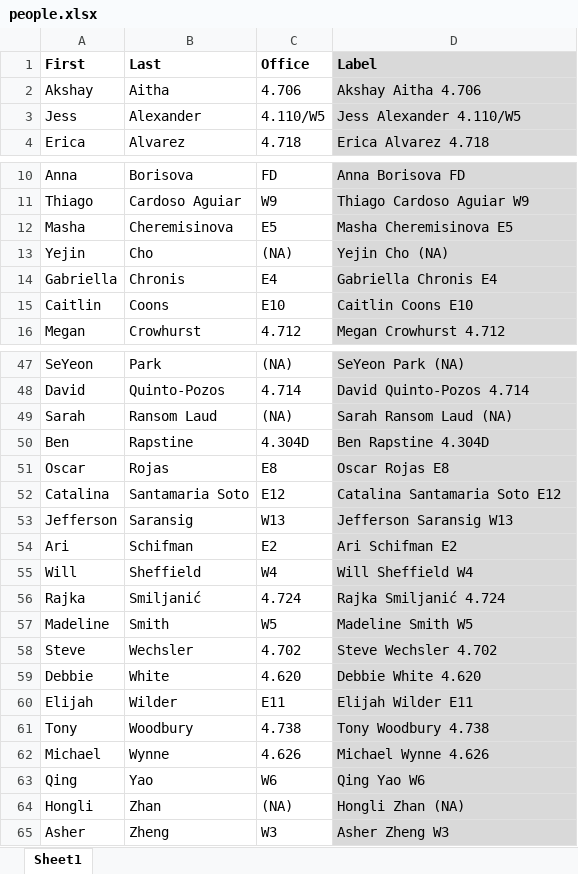
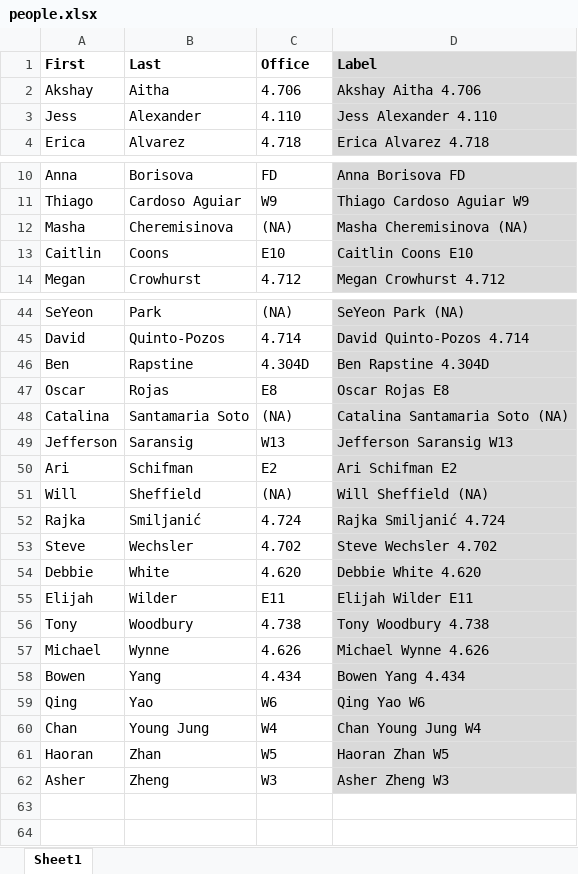
Before and after one commit to linguistics/rlp, an Excel workbook: people.xlsx, sheet Sheet1, drawn as a sheet; only a part is shown, gaps mark what is left out; values as stored, in another font and other column widths than the file's, no borders; removed rows and columns are numbered as before the commit, all else as after; the diff covers the shown part only; the diff names each change by its address in the sheet, - before the commit and + after, or states it on an @@ line.

```diff
--- a/people.xlsx (sheet Sheet1)
+++ b/people.xlsx (sheet Sheet1)
-C3 (Office): 4.110/W5
+C3 (Office): 4.110
-D3 (Label): Jess Alexander 4.110/W5
+D3 (Label): Jess Alexander 4.110
-C12 (Office): E5
+C12 (Office): (NA)
-D12 (Label): Masha Cheremisinova E5
+D12 (Label): Masha Cheremisinova (NA)
-row 13: Yejin | Cho | (NA) | Yejin Cho (NA)
-row 14: Gabriella | Chronis | E4 | Gabriella Chronis E4
-row 49: Sarah | Ransom Laud | (NA) | Sarah Ransom Laud (NA)
-C48 (Office): E12
+C48 (Office): (NA)
-D48 (Label): Catalina Santamaria Soto E12
+D48 (Label): Catalina Santamaria Soto (NA)
-C51 (Office): W4
+C51 (Office): (NA)
-D51 (Label): Will Sheffield W4
+D51 (Label): Will Sheffield (NA)
-row 57: Madeline | Smith | W5 | Madeline Smith W5
+row 58: Bowen | Yang | 4.434 | Bowen Yang 4.434
-row 64: Hongli | Zhan | (NA) | Hongli Zhan (NA)
+row 60: Chan | Young Jung | W4 | Chan Young Jung W4
+row 61: Haoran | Zhan | W5 | Haoran Zhan W5
```
Also changed, not shown: 1 removed row and 2 edited cells elsewhere in this sheet, formulas that keep their value, 3 other files.
